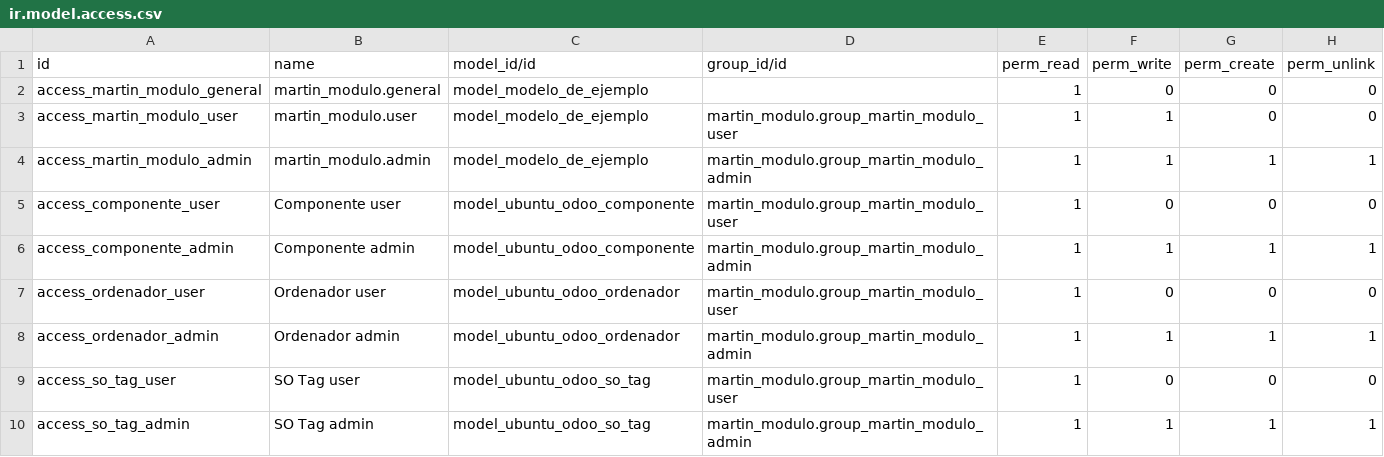
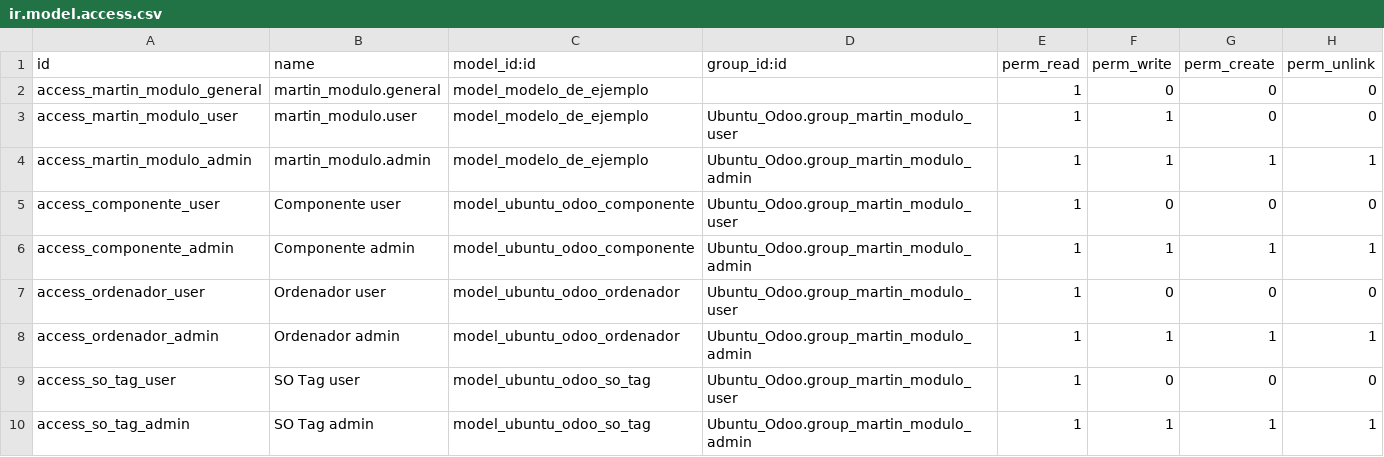
Before and after one commit to NitramX7/Ubuntu_Odoo, a CSV file: security/ir.model.access.csv, drawn as a sheet.

Commit message:
Equipos: arreglar menús, grupos y permisos; restaurar hr_employee a list; normalizar referencias de grupos

```diff
--- a/security/ir.model.access.csv
+++ b/security/ir.model.access.csv
@@ -1,10 +1,10 @@
-id,name,model_id/id,group_id/id,perm_read,perm_write,perm_create,perm_unlink
+id,name,model_id:id,group_id:id,perm_read,perm_write,perm_create,perm_unlink
 access_martin_modulo_general,martin_modulo.general,model_modelo_de_ejemplo,,1,0,0,0
-access_martin_modulo_user,martin_modulo.user,model_modelo_de_ejemplo,martin_modulo.group_martin_modulo_user,1,1,0,0
-access_martin_modulo_admin,martin_modulo.admin,model_modelo_de_ejemplo,martin_modulo.group_martin_modulo_admin,1,1,1,1
-access_componente_user,Componente user,model_ubuntu_odoo_componente,martin_modulo.group_martin_modulo_user,1,0,0,0
-access_componente_admin,Componente admin,model_ubuntu_odoo_componente,martin_modulo.group_martin_modulo_admin,1,1,1,1
-access_ordenador_user,Ordenador user,model_ubuntu_odoo_ordenador,martin_modulo.group_martin_modulo_user,1,0,0,0
-access_ordenador_admin,Ordenador admin,model_ubuntu_odoo_ordenador,martin_modulo.group_martin_modulo_admin,1,1,1,1
-access_so_tag_user,SO Tag user,model_ubuntu_odoo_so_tag,martin_modulo.group_martin_modulo_user,1,0,0,0
-access_so_tag_admin,SO Tag admin,model_ubuntu_odoo_so_tag,martin_modulo.group_martin_modulo_admin,1,1,1,1
+access_martin_modulo_user,martin_modulo.user,model_modelo_de_ejemplo,Ubuntu_Odoo.group_martin_modulo_user,1,1,0,0
+access_martin_modulo_admin,martin_modulo.admin,model_modelo_de_ejemplo,Ubuntu_Odoo.group_martin_modulo_admin,1,1,1,1
+access_componente_user,Componente user,model_ubuntu_odoo_componente,Ubuntu_Odoo.group_martin_modulo_user,1,0,0,0
+access_componente_admin,Componente admin,model_ubuntu_odoo_componente,Ubuntu_Odoo.group_martin_modulo_admin,1,1,1,1
+access_ordenador_user,Ordenador user,model_ubuntu_odoo_ordenador,Ubuntu_Odoo.group_martin_modulo_user,1,0,0,0
+access_ordenador_admin,Ordenador admin,model_ubuntu_odoo_ordenador,Ubuntu_Odoo.group_martin_modulo_admin,1,1,1,1
+access_so_tag_user,SO Tag user,model_ubuntu_odoo_so_tag,Ubuntu_Odoo.group_martin_modulo_user,1,0,0,0
+access_so_tag_admin,SO Tag admin,model_ubuntu_odoo_so_tag,Ubuntu_Odoo.group_martin_modulo_admin,1,1,1,1
```
Also changed, not shown: 3 other files.
